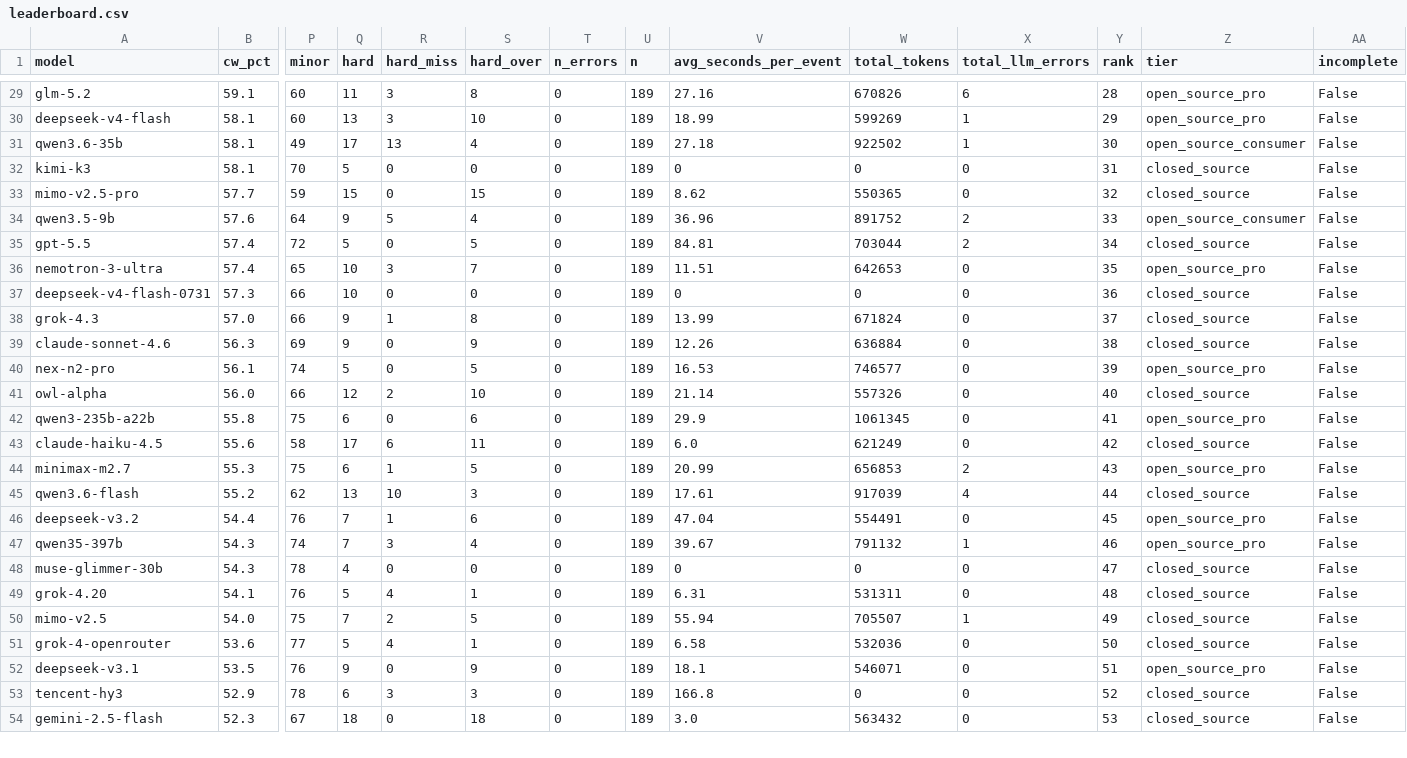
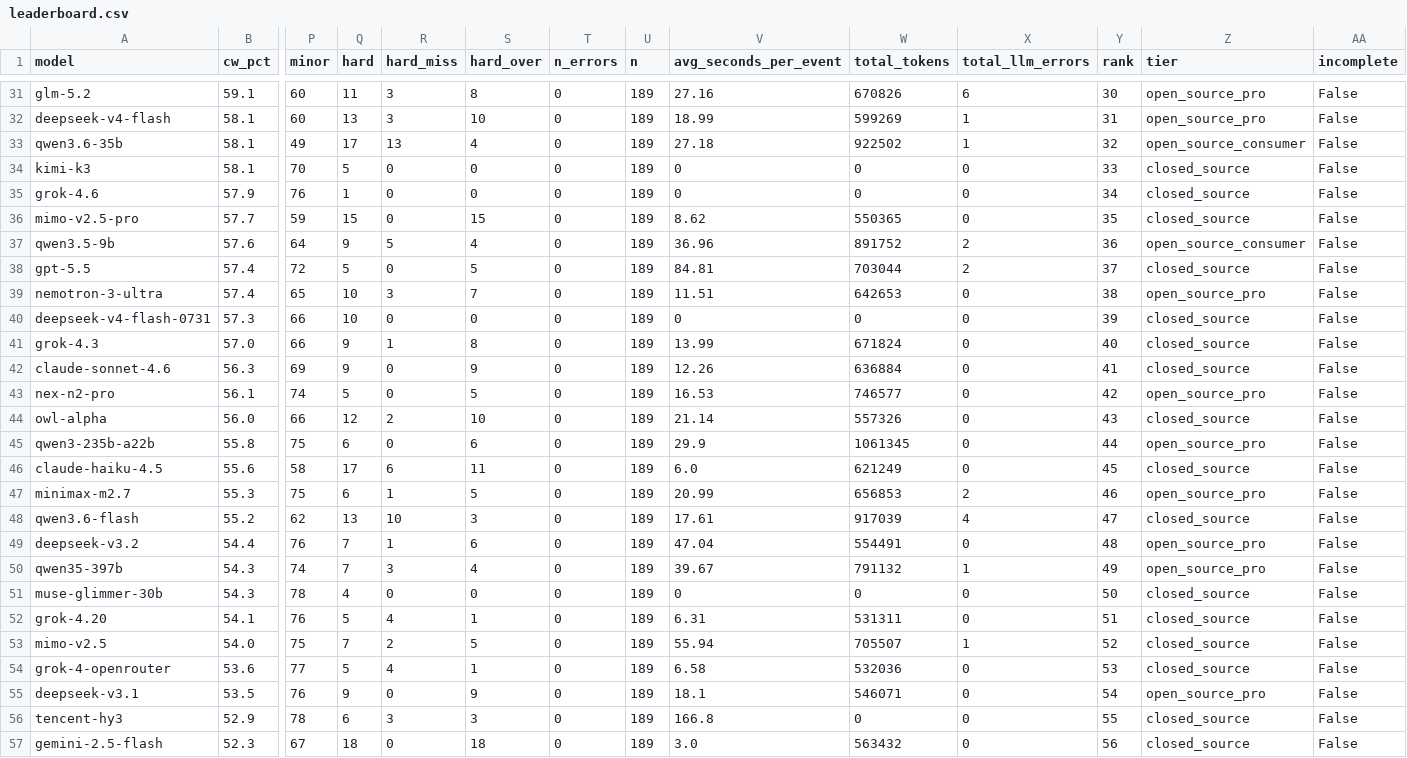
Before and after one commit to Colossus14/thor-ai-benchmarks, a CSV file: combined/leaderboard.csv, drawn as a sheet; only a part is shown, gaps mark what is left out; addresses are those after the commit; rows hold the shown columns only; the diff covers the shown part only; the diff names each change by its address in the sheet, - before the commit and + after, or states it on an @@ line.

Commit message:
Add gemini-3.6-flash (#3), gemini-3.5-flash-lite (#16), grok-4.6 (#34)
Regenerated all public artifacts: leaderboard, charts, README,
operational profiles, site data. 78 complete models.

```diff
--- a/combined/leaderboard.csv
+++ b/combined/leaderboard.csv
-Y31 (rank): 28
+Y31 (rank): 30
-Y32 (rank): 29
+Y32 (rank): 31
-Y33 (rank): 30
+Y33 (rank): 32
-Y34 (rank): 31
+Y34 (rank): 33
+row 35: grok-4.6 | 57.9 | 76 | 1 | 0 | 0 | 0 | 189 | 0 | 0 | 0 | 34 | closed_source | False
-Y36 (rank): 32
+Y36 (rank): 35
-Y37 (rank): 33
+Y37 (rank): 36
-Y38 (rank): 34
+Y38 (rank): 37
-Y39 (rank): 35
+Y39 (rank): 38
-Y40 (rank): 36
+Y40 (rank): 39
-Y41 (rank): 37
+Y41 (rank): 40
-Y42 (rank): 38
+Y42 (rank): 41
-Y43 (rank): 39
+Y43 (rank): 42
-Y44 (rank): 40
+Y44 (rank): 43
-Y45 (rank): 41
+Y45 (rank): 44
-Y46 (rank): 42
+Y46 (rank): 45
-Y47 (rank): 43
+Y47 (rank): 46
-Y48 (rank): 44
+Y48 (rank): 47
-Y49 (rank): 45
+Y49 (rank): 48
-Y50 (rank): 46
+Y50 (rank): 49
-Y51 (rank): 47
+Y51 (rank): 50
-Y52 (rank): 48
+Y52 (rank): 51
-Y53 (rank): 49
+Y53 (rank): 52
-Y54 (rank): 50
+Y54 (rank): 53
-Y55 (rank): 51
+Y55 (rank): 54
-Y56 (rank): 52
+Y56 (rank): 55
-Y57 (rank): 53
+Y57 (rank): 56
```
Also changed, not shown: 2 added rows and 47 edited cells elsewhere in this file, combined/operational-profile-balanced-soc-closed-source.csv, combined/operational-profile-balanced-soc.csv, 56 other files.
